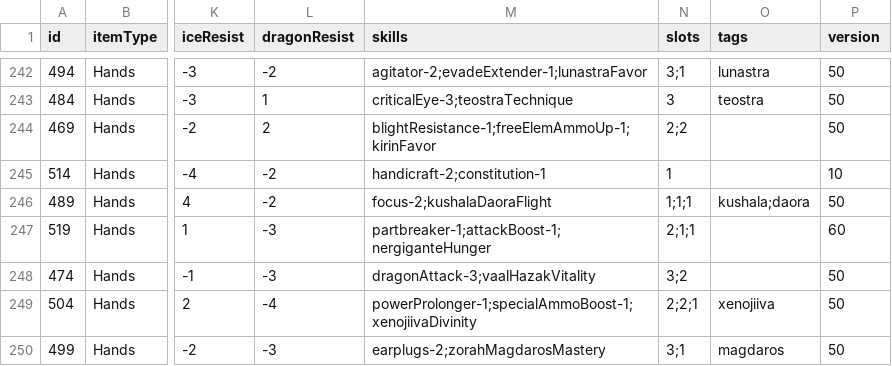
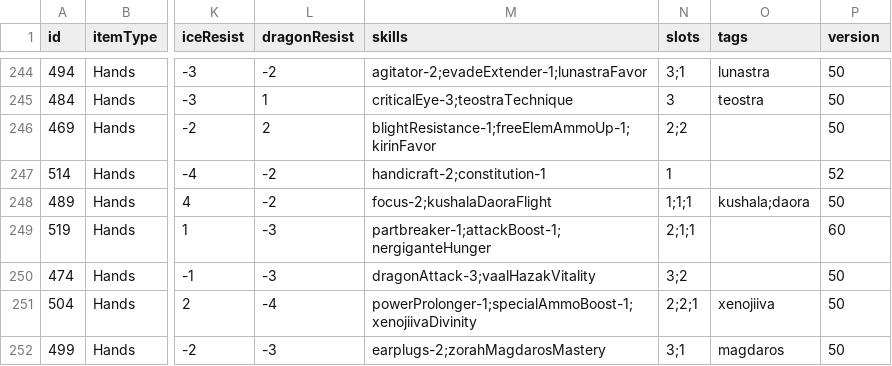
Before and after one commit to neftalimich/mhw-builder, a TSV file: src/assets/armor.tsv, drawn as a sheet; only a part is shown, gaps mark what is left out; addresses are those after the commit; the diff covers the shown part only; the diff names each change by its address in the sheet, - before the commit and + after, or states it on an @@ line.

```diff
--- a/src/assets/armor.tsv
+++ b/src/assets/armor.tsv
-P247 (version): 10
+P247 (version): 52
```
Also changed, not shown: 5 added rows elsewhere in this file, 3 other files.
